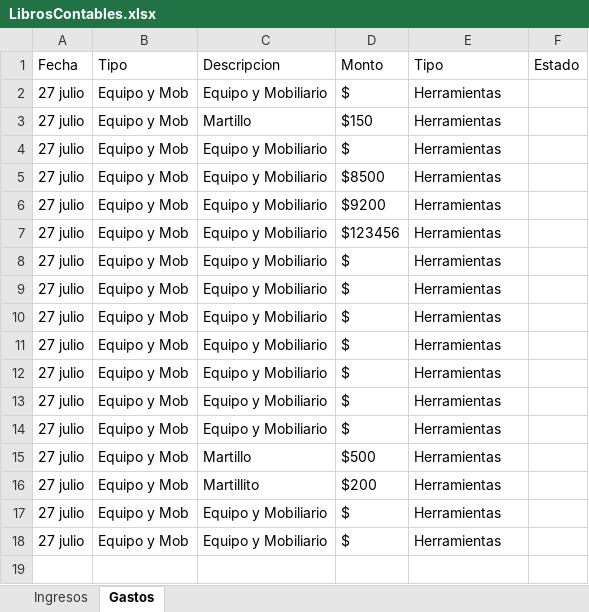
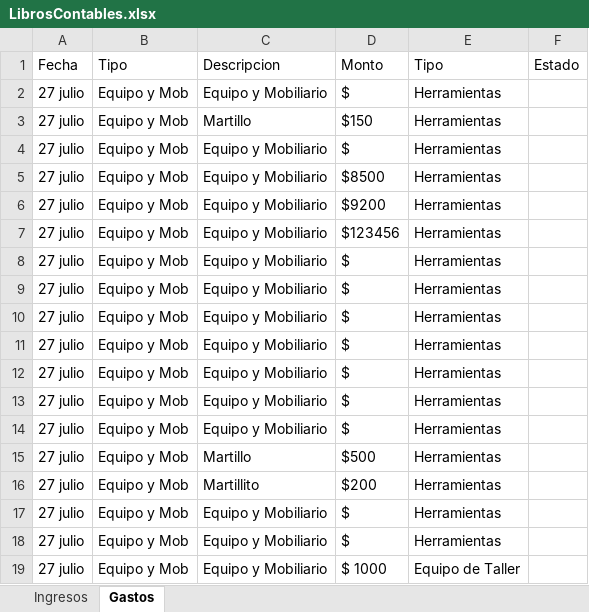
Before and after one commit to Alisbasa/EPIC-MOUNTAIN-SYSTEM, an Excel workbook: JavaApplication19/src/excel/LibrosContables.xlsx, sheet Gastos, drawn as a sheet; values as stored, in another font and other column widths than the file's, no borders; the diff names each change by its address in the sheet, - before the commit and + after, or states it on an @@ line.

```diff
--- a/JavaApplication19/src/excel/LibrosContables.xlsx (sheet Gastos)
+++ b/JavaApplication19/src/excel/LibrosContables.xlsx (sheet Gastos)
+row 19: 27 julio | Equipo y Mob | Equipo y Mobiliario | $ 1000 | Equipo de Taller
```
Also changed, not shown: sheet Ingresos, JavaApplication19/src/excel/Equipo.xlsx, 2 other files.
